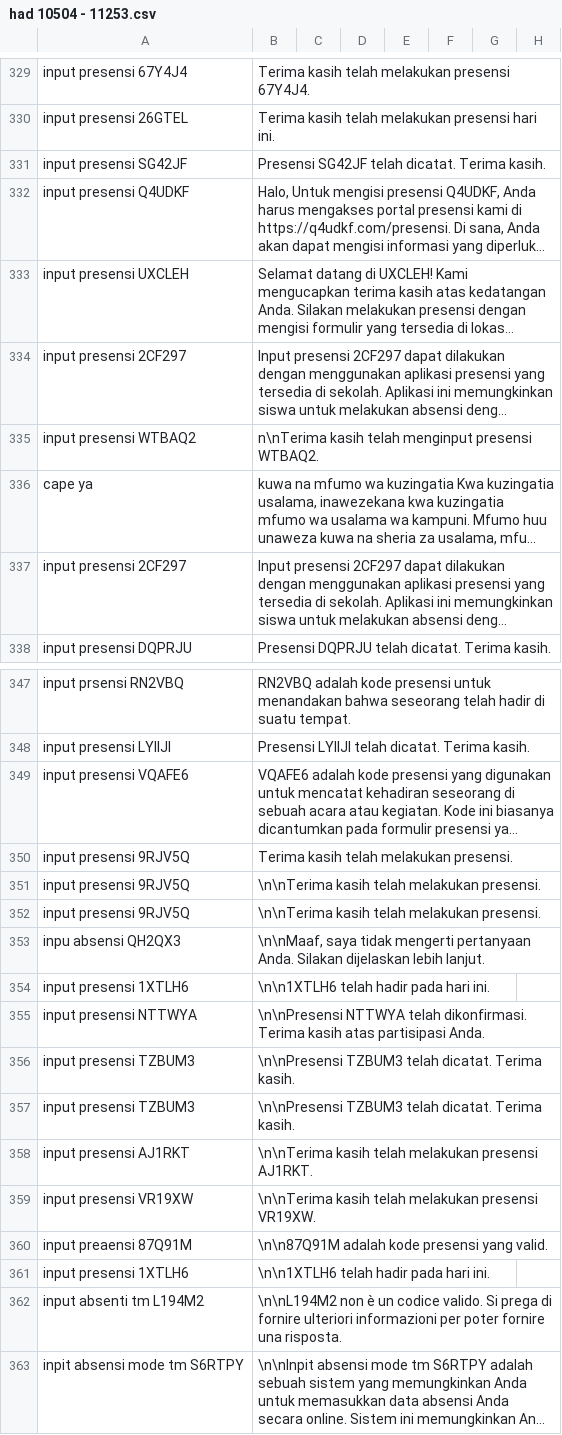
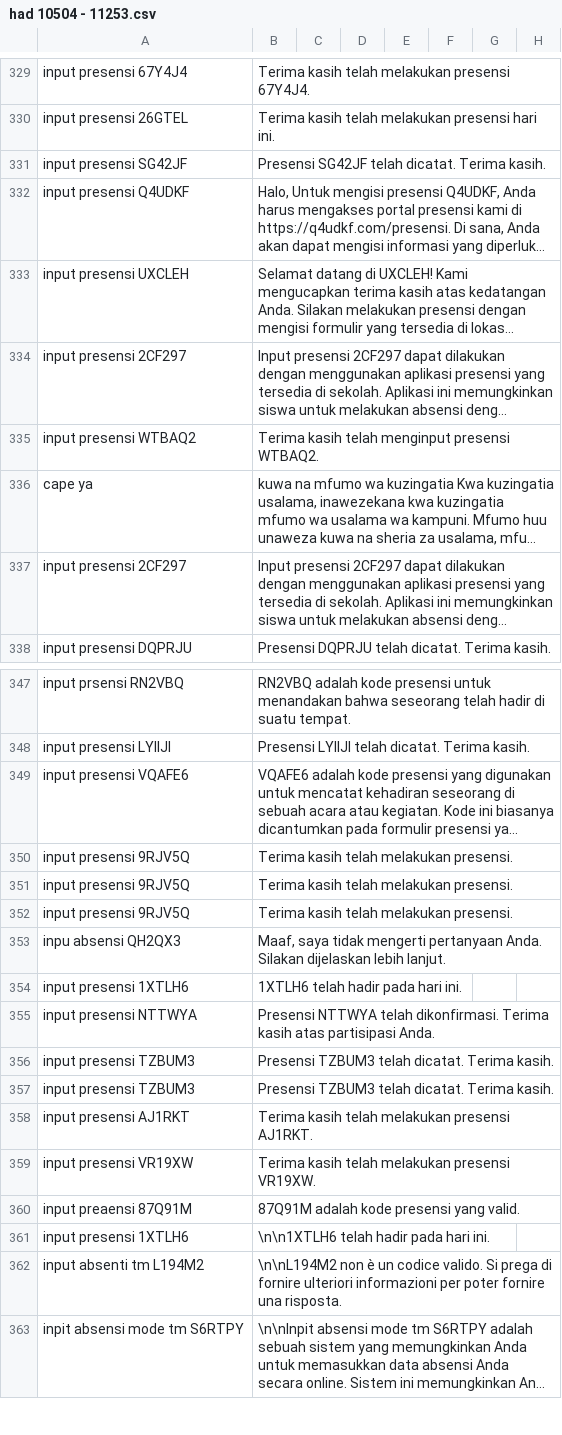
Before and after one commit to allrole-ai/dataset, a CSV file: had 10504 - 11253.csv, drawn as a sheet; only a part is shown, gaps mark what is left out; long unchanged cells end in …; the diff names each change by its address in the sheet, - before the commit and + after, or states it on an @@ line.

Commit message:
commit 1

```diff
--- a/had 10504 - 11253.csv
+++ b/had 10504 - 11253.csv
-B335: n\nTerima kasih telah…
+B335: Terima kasih telah…
-B351:B352: \n\nTerima kasih telah melakukan presensi.
+B351:B352: Terima kasih telah melakukan presensi.
-B353: \n\nMaaf, saya tidak…
+B353: Maaf, saya tidak…
-B354: \n\n1XTLH6 telah hadir pada hari ini.
+B354: 1XTLH6 telah hadir pada hari ini.
-B355: \n\nPresensi NTTWYA telah…
+B355: Presensi NTTWYA telah…
-B356:B357: \n\nPresensi TZBUM3 telah…
+B356:B357: Presensi TZBUM3 telah…
-B358: \n\nTerima kasih telah…
+B358: Terima kasih telah…
-B359: \n\nTerima kasih telah…
+B359: Terima kasih telah…
-B360: \n\n87Q91M adalah kode presensi yang valid.
+B360: 87Q91M adalah kode presensi yang valid.
```
